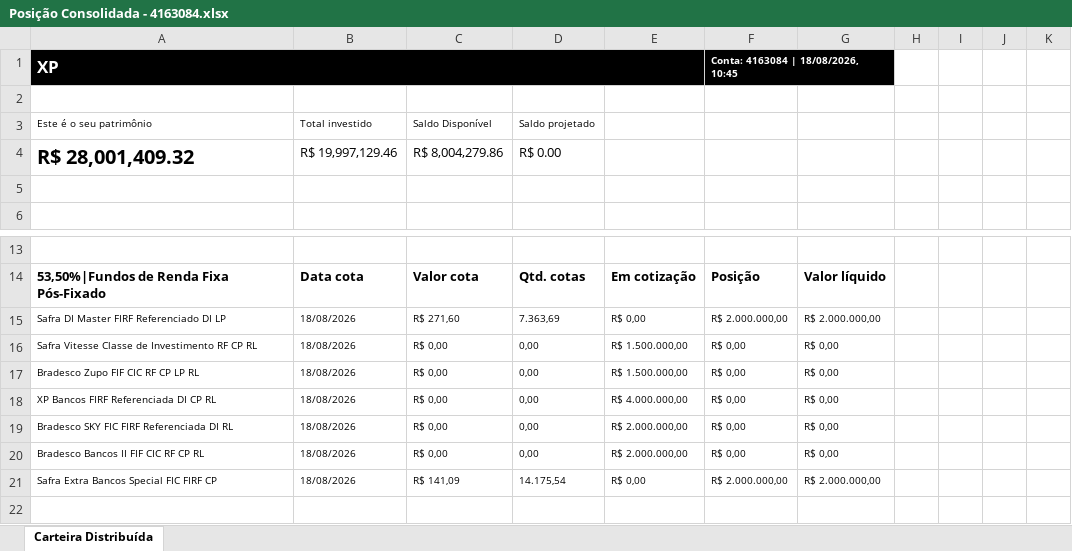
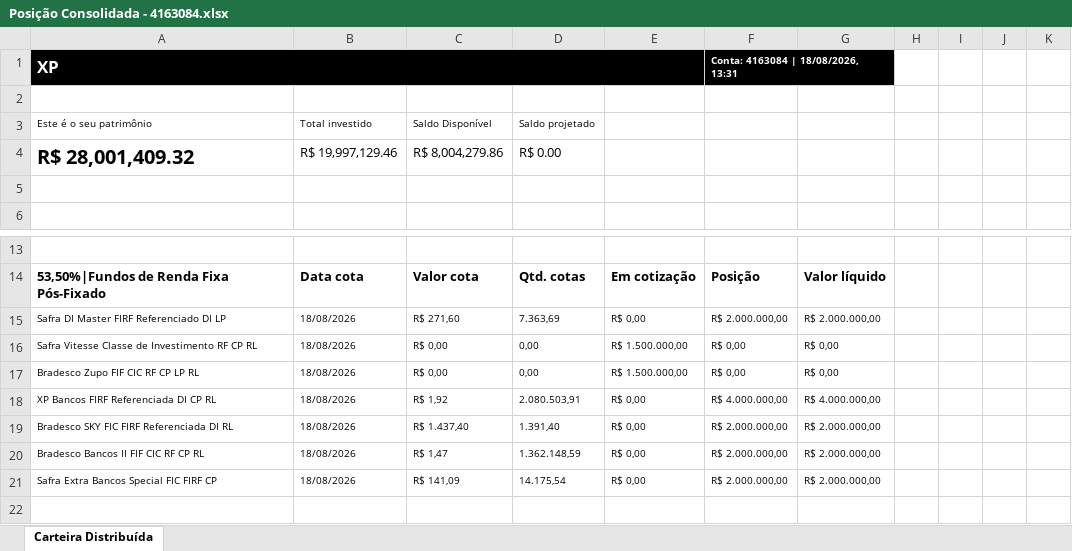
Before and after one commit to AloacaoMWealth/tesourariagrupobotuvera, an Excel workbook: data/positions/Posição Consolidada - 4163084.xlsx, sheet Carteira Distribuída, drawn as a sheet; only a part is shown, gaps mark what is left out; values as stored, in another font and other column widths than the file's, no borders; the diff names each change by its address in the sheet, - before the commit and + after, or states it on an @@ line.

Commit message:
Add files via upload

```diff
--- a/data/positions/Posição Consolidada - 4163084.xlsx (sheet Carteira Distribuída)
+++ b/data/positions/Posição Consolidada - 4163084.xlsx (sheet Carteira Distribuída)
-F1: Conta: 4163084 | 18/08/2026, 10:45
+F1: Conta: 4163084 | 18/08/2026, 13:31
-C18: R$ 0,00
+C18: R$ 1,92
-D18: 0,00
+D18: 2.080.503,91
-E18: R$ 4.000.000,00
+E18: R$ 0,00
-F18: R$ 0,00
+F18: R$ 4.000.000,00
-G18: R$ 0,00
+G18: R$ 4.000.000,00
-C19: R$ 0,00
+C19: R$ 1.437,40
-D19: 0,00
+D19: 1.391,40
-E19:E20: R$ 2.000.000,00
+E19:E20: R$ 0,00
-F19:F20: R$ 0,00
+F19:F20: R$ 2.000.000,00
-G19:G20: R$ 0,00
+G19:G20: R$ 2.000.000,00
-C20: R$ 0,00
+C20: R$ 1,47
-D20: 0,00
+D20: 1.362.148,59
```
